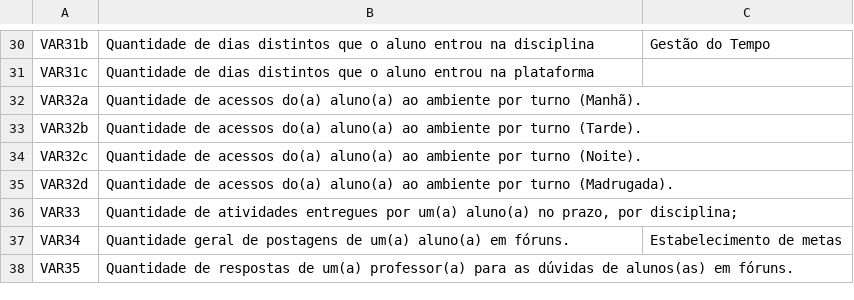
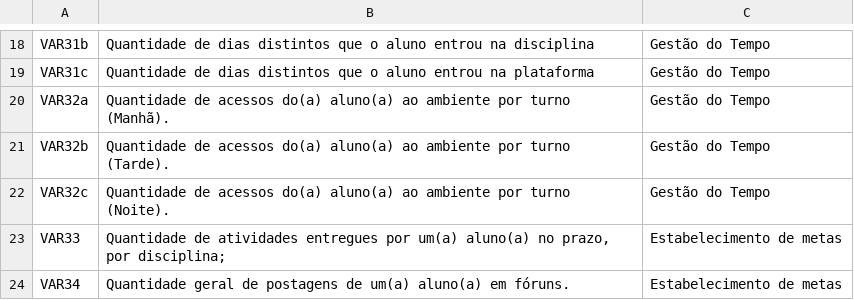
Before and after one commit to grupoccte/DashBoard, a CSV file: data/BaseDesempenho/dicionario_dadosDesempenho.csv, drawn as a sheet; only a part is shown, gaps mark what is left out; removed rows and columns are numbered as before the commit, all else as after; the diff covers the shown part only; the diff names each change by its address in the sheet, - before the commit and + after, or states it on an @@ line.

```diff
--- a/data/BaseDesempenho/dicionario_dadosDesempenho.csv
+++ b/data/BaseDesempenho/dicionario_dadosDesempenho.csv
-C19:C22: (empty)
+C19:C22: Gestão do Tempo
-row 35: VAR32d | Quantidade de acessos do(a) aluno(a) ao ambiente por turno (Madrugada).
-C23: (empty)
+C23: Estabelecimento de metas
-row 38: VAR35 | Quantidade de respostas de um(a) professor(a) para as dúvidas de alunos(as) em fóruns.
```
Also changed, not shown: 12 removed rows and 14 edited cells elsewhere in this file, data/BaseEvasão/dicionario_dadosEvasao.csv, 3 other files.
